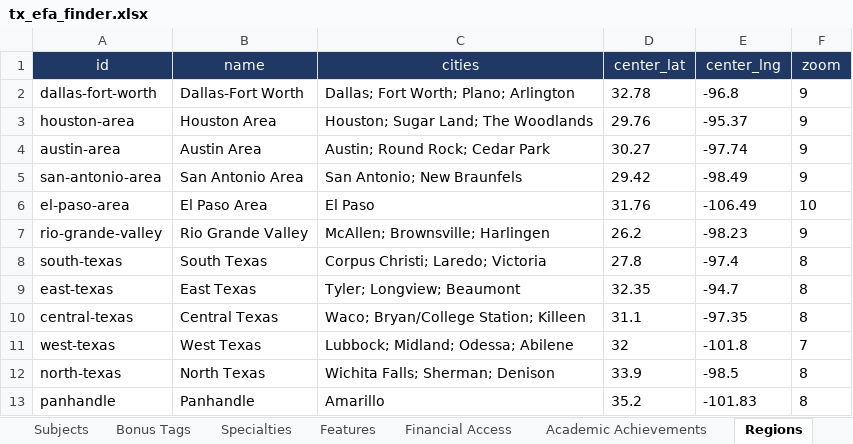
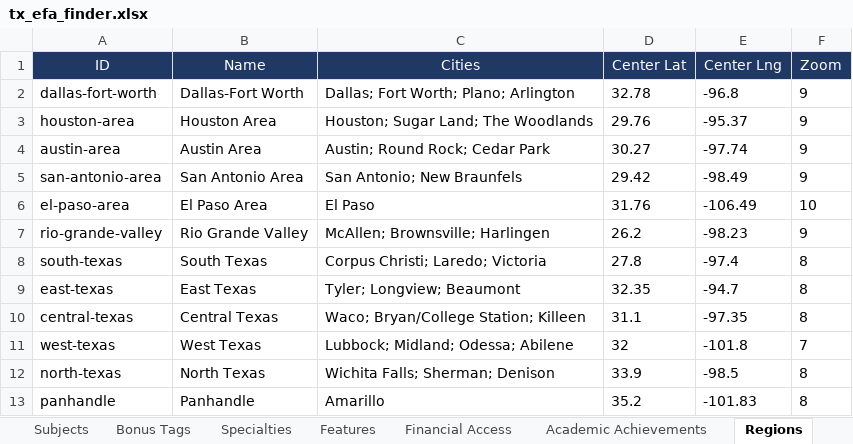
Before and after one commit to adpena/TEFAAnalysis, an Excel workbook: docs/tx_efa_finder.xlsx, sheet Regions, drawn as a sheet; values as stored, in another font and other column widths than the file's, no borders; table styles not drawn; removed rows and columns are numbered as before the commit, all else as after; the diff names each change by its address in the sheet, - before the commit and + after, or states it on an @@ line.

```diff
--- a/docs/tx_efa_finder.xlsx (sheet Regions)
+++ b/docs/tx_efa_finder.xlsx (sheet Regions)
-row 1: id | name | cities | center_lat | center_lng | zoom
+row 1: ID | Name | Cities | Center Lat | Center Lng | Zoom
```
Also changed, not shown: sheet Vendors, sheet Field Inventory, sheet Specialties, sheet Features, sheet Subjects, sheet Bonus Tags, 7 more sheets, output/tx_efa_finder/tx_efa_finder.xlsx, 3 other files.
